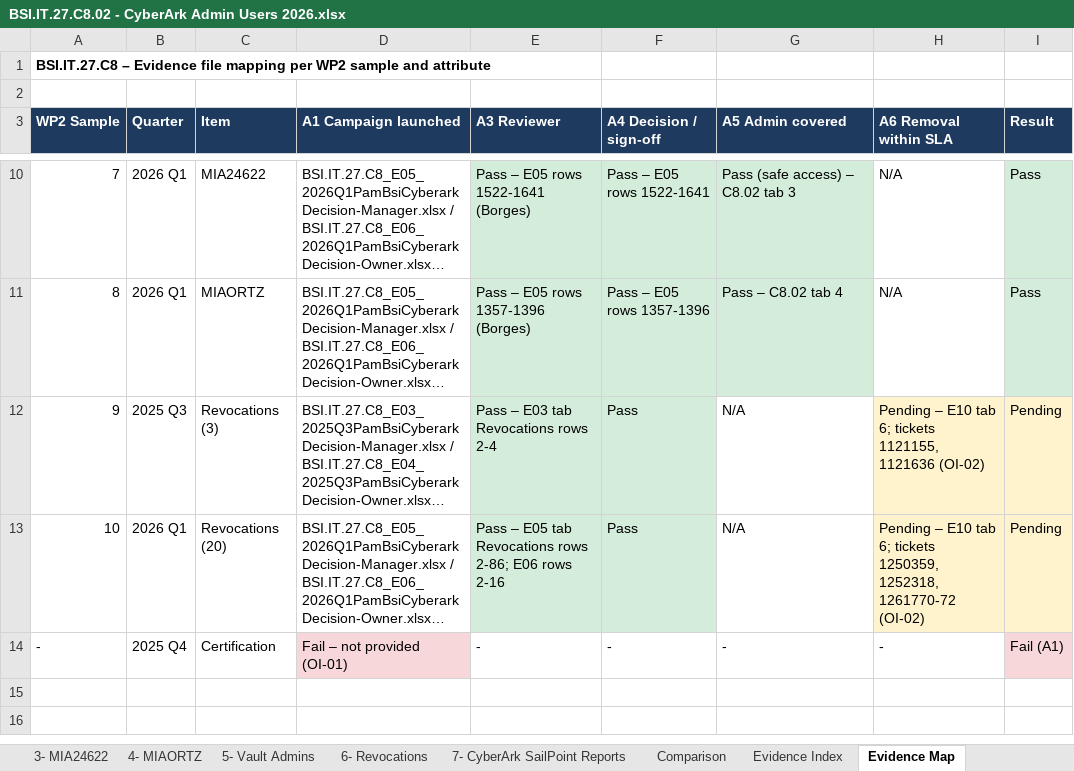
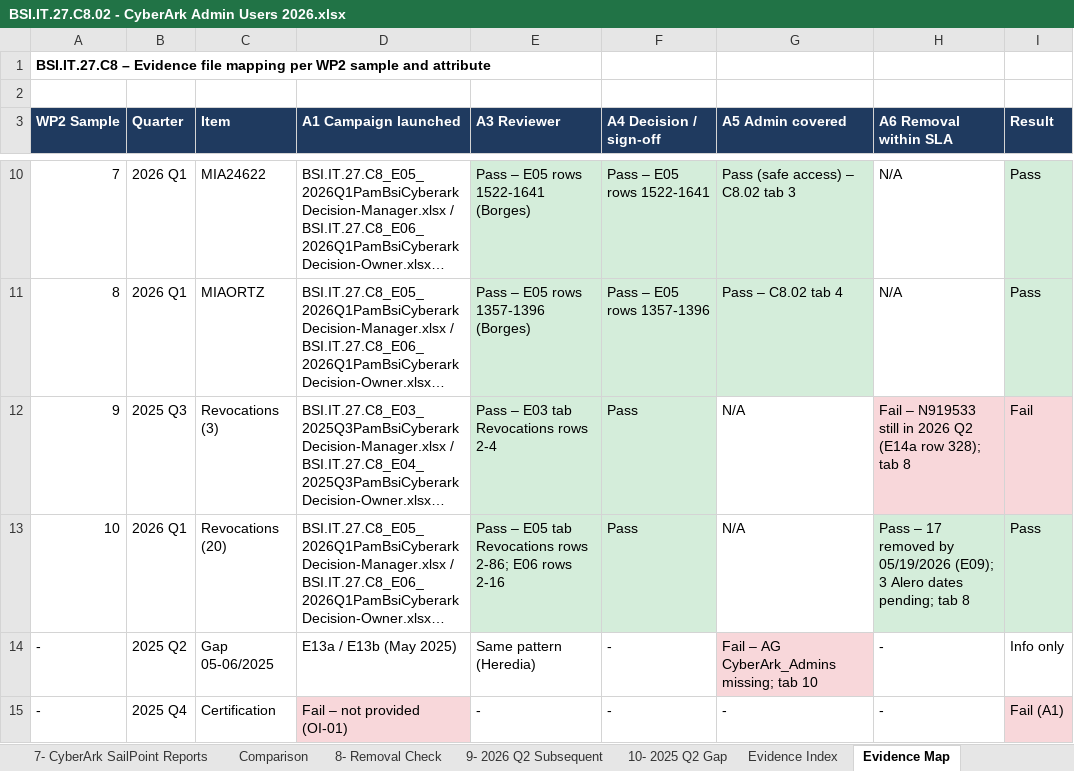
Before and after one commit to edwardfive-prog/Control-Testing-, an Excel workbook: BSI.IT.27.C8_CyberArk_Admin_Account_Review_2026/BSI.IT.27.C8.02 - CyberArk Admin Users 2026.xlsx, sheet Evidence Map, drawn as a sheet; only a part is shown, gaps mark what is left out; long unchanged cells end in …; values as stored, in another font and other column widths than the file's, no borders; the diff names each change by its address in the sheet, - before the commit and + after, or states it on an @@ line.

```diff
--- a/BSI.IT.27.C8_CyberArk_Admin_Account_Review_2026/BSI.IT.27.C8.02 - CyberArk Admin Users 2026.xlsx (sheet Evidence Map)
+++ b/BSI.IT.27.C8_CyberArk_Admin_Account_Review_2026/BSI.IT.27.C8.02 - CyberArk Admin Users 2026.xlsx (sheet Evidence Map)
+sheet tab: 8- Removal Check
+sheet tab: 9- 2026 Q2 Subsequent
+sheet tab: 10- 2025 Q2 Gap
-H12 (A6 Removal within SLA): Pending – E10 tab 6; tickets 1121155, 1121636 (OI-02)
+H12 (A6 Removal within SLA): Fail – N919533 still in 2026 Q2 (E14a row 328); tab 8
-H12:I12 fill: #FFF3CD
+H12:I12 fill: #F8D7DA
-I12 (Result): Pending
+I12 (Result): Fail
-H13 (A6 Removal within SLA): Pending – E10 tab 6; tickets 1250359, 1252318, 1261770-72 (OI-02)
+H13 (A6 Removal within SLA): Pass – 17 removed by 05/19/2026 (E09); 3 Alero dates pending; tab 8
-H13:I13 fill: #FFF3CD
+H13:I13 fill: #D4EDDA
-I13 (Result): Pending
+I13 (Result): Pass
+row 14: - | 2025 Q2 | Gap 05-06/2025 | E13a / E13b (May 2025) | Same pattern (Heredia) | - | Fail – AG CyberArk_Admins missing; tab 10 | - | Info only
```
Also changed, not shown: sheet Evidence Index, sheet CYBERARK ADMINS LIST, BSI.IT.27.C8_CyberArk_Admin_Account_Review_2026/BSI.IT.27.C8_Clarification_Tracker_2026.xlsx, BSI.IT.27.C8_CyberArk_Admin_Account_Review_2026/BSI.IT.27.C8_E10_Testing_Workbook.xlsx, 17 other files.
